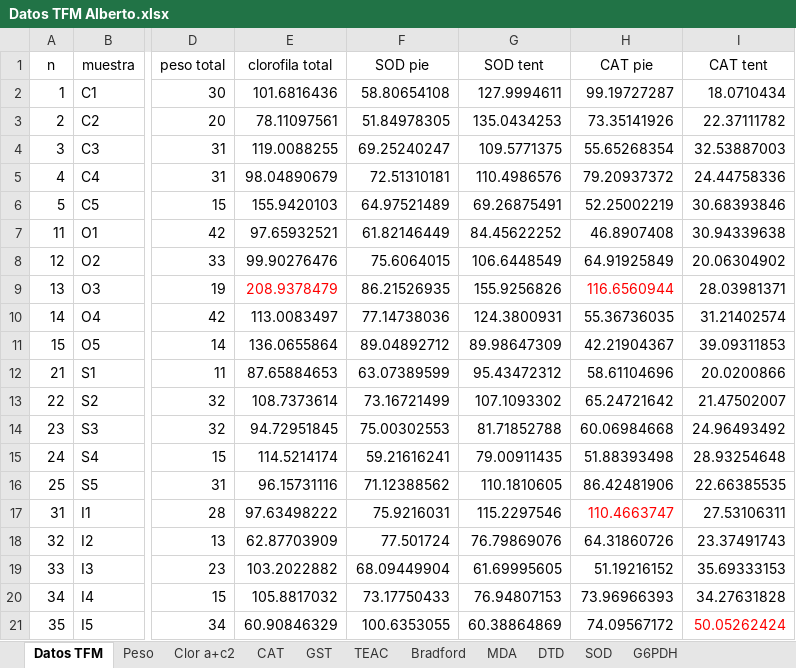
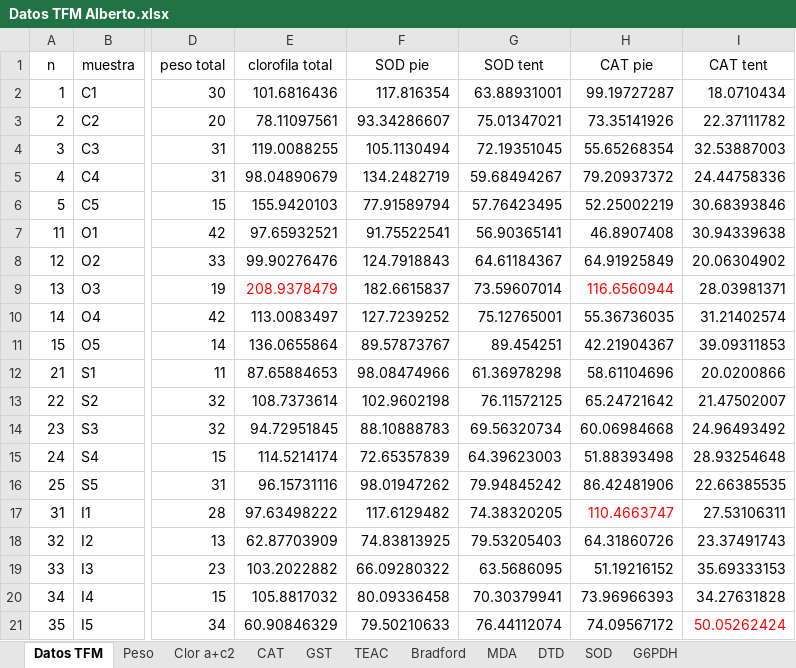
Before and after one commit to AlbertoColl/TFM-Anemonia-sulcata, an Excel workbook: datos/Datos TFM Alberto.xlsx, sheet Datos TFM, drawn as a sheet; only a part is shown, gaps mark what is left out; values as stored, in another font and other column widths than the file's, no borders; the diff names each change by its address in the sheet, - before the commit and + after, or states it on an @@ line.

```diff
--- a/datos/Datos TFM Alberto.xlsx (sheet Datos TFM)
+++ b/datos/Datos TFM Alberto.xlsx (sheet Datos TFM)
-F2 (SOD pie): 58.80654108
+F2 (SOD pie): 117.816354
-G2 (SOD tent): 127.9994611
+G2 (SOD tent): 63.88931001
-F3 (SOD pie): 51.84978305
+F3 (SOD pie): 93.34286607
-G3 (SOD tent): 135.0434253
+G3 (SOD tent): 75.01347021
-F4 (SOD pie): 69.25240247
+F4 (SOD pie): 105.1130494
-G4 (SOD tent): 109.5771375
+G4 (SOD tent): 72.19351045
-F5 (SOD pie): 72.51310181
+F5 (SOD pie): 134.2482719
-G5 (SOD tent): 110.4986576
+G5 (SOD tent): 59.68494267
-F6 (SOD pie): 64.97521489
+F6 (SOD pie): 77.91589794
-G6 (SOD tent): 69.26875491
+G6 (SOD tent): 57.76423495
-F7 (SOD pie): 61.82146449
+F7 (SOD pie): 91.75522541
-G7 (SOD tent): 84.45622252
+G7 (SOD tent): 56.90365141
-F8 (SOD pie): 75.6064015
+F8 (SOD pie): 124.7918843
-G8 (SOD tent): 106.6448549
+G8 (SOD tent): 64.61184367
-F9 (SOD pie): 86.21526935
+F9 (SOD pie): 182.6615837
-G9 (SOD tent): 155.9256826
+G9 (SOD tent): 73.59607014
-F10 (SOD pie): 77.14738036
+F10 (SOD pie): 127.7239252
-G10 (SOD tent): 124.3800931
+G10 (SOD tent): 75.12765001
-F11 (SOD pie): 89.04892712
+F11 (SOD pie): 89.57873767
-G11 (SOD tent): 89.98647309
+G11 (SOD tent): 89.454251
-F12 (SOD pie): 63.07389599
+F12 (SOD pie): 98.08474966
-G12 (SOD tent): 95.43472312
+G12 (SOD tent): 61.36978298
-F13 (SOD pie): 73.16721499
+F13 (SOD pie): 102.9602198
-G13 (SOD tent): 107.1093302
+G13 (SOD tent): 76.11572125
-F14 (SOD pie): 75.00302553
+F14 (SOD pie): 88.10888783
-G14 (SOD tent): 81.71852788
+G14 (SOD tent): 69.56320734
-F15 (SOD pie): 59.21616241
+F15 (SOD pie): 72.65357839
-G15 (SOD tent): 79.00911435
+G15 (SOD tent): 64.39623003
-F16 (SOD pie): 71.12388562
+F16 (SOD pie): 98.01947262
-G16 (SOD tent): 110.1810605
+G16 (SOD tent): 79.94845242
-F17 (SOD pie): 75.9216031
+F17 (SOD pie): 117.6129482
-G17 (SOD tent): 115.2297546
+G17 (SOD tent): 74.38320205
-F18 (SOD pie): 77.501724
+F18 (SOD pie): 74.83813925
-G18 (SOD tent): 76.79869076
+G18 (SOD tent): 79.53205403
-F19 (SOD pie): 68.09449904
+F19 (SOD pie): 66.09280322
-G19 (SOD tent): 61.69995605
+G19 (SOD tent): 63.5686095
-F20 (SOD pie): 73.17750433
+F20 (SOD pie): 80.09336458
-G20 (SOD tent): 76.94807153
+G20 (SOD tent): 70.30379941
-F21 (SOD pie): 100.6353055
+F21 (SOD pie): 79.50210633
-G21 (SOD tent): 60.38864869
+G21 (SOD tent): 76.44112074
```
Also changed, not shown: sheet SOD, 12 other files.
